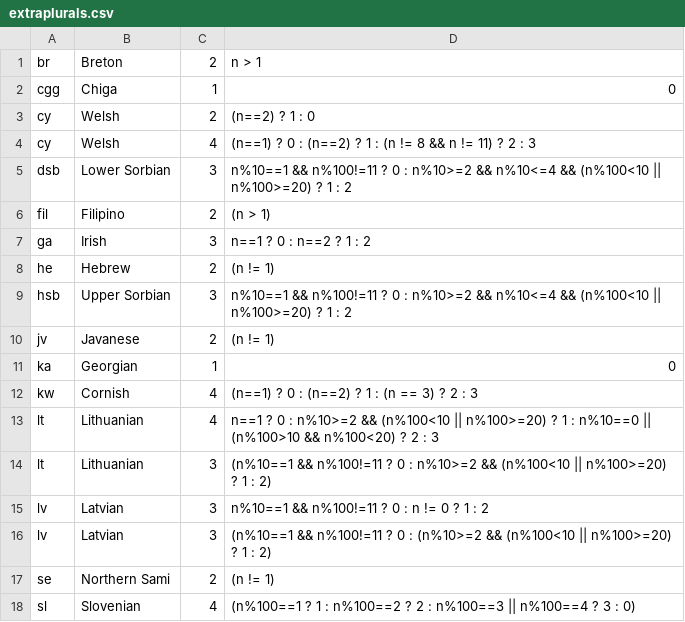
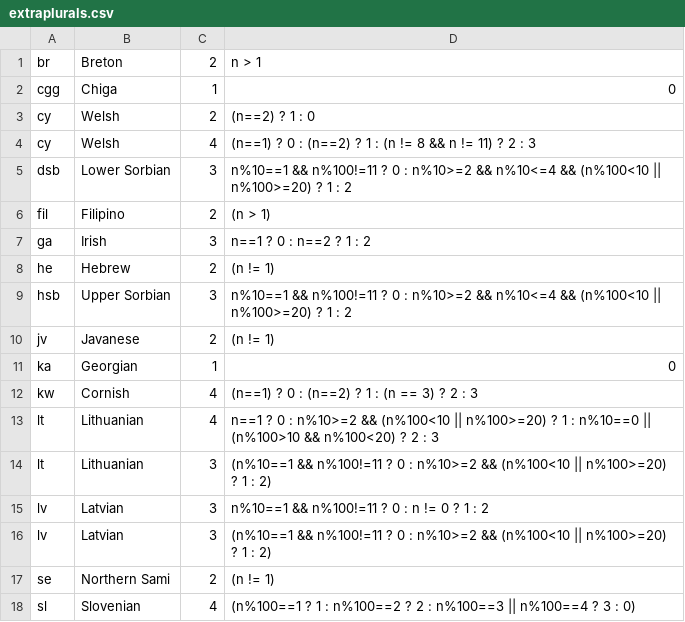
Before and after one commit to WeblateOrg/language-data, a CSV file: extraplurals.csv, drawn as a sheet.

Commit message:
Fix typo in formula
Signed-off-by: Michal Čihař <michal@cihar.com>

```diff
--- a/extraplurals.csv
+++ b/extraplurals.csv
@@ -15,3 +15,3 @@ lt;Lithuanian;3;(n%10==1 && n%100!=11 ? 0 : n%10>=2 && (n%100<10 || n%100>=20) ?
 lv;Latvian;3;n%10==1 && n%100!=11 ? 0 : n != 0 ? 1 : 2
-lv;Latvian;3;(n%10==1 && n%100!=11 ? 0 : (n%10>=2 && (n%100<10 || n%100>=20) ? 1 : 2)
+lv;Latvian;3;(n%10==1 && n%100!=11 ? 0 : n%10>=2 && (n%100<10 || n%100>=20) ? 1 : 2)
 se;Northern Sami;2;(n != 1)
```
